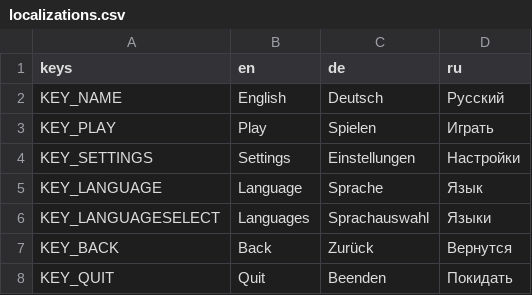
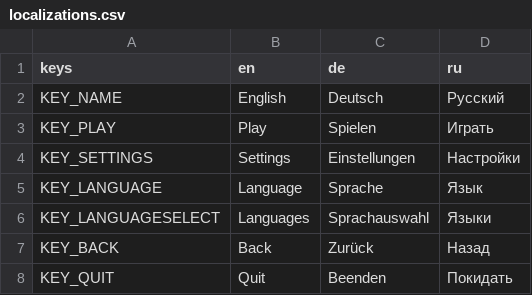
Before and after one commit to VP-GAMES/Godot4LocalizationEditor, a CSV file: localization/localizations.csv, drawn as a sheet; only a part is shown; the diff covers the shown part only.

```diff
--- a/localization/localizations.csv
+++ b/localization/localizations.csv
@@ -6,3 +6,3 @@ KEY_LANGUAGE,Language,Sprache,Язык
 KEY_LANGUAGESELECT,Languages,Sprachauswahl,Языки
-KEY_BACK,Back,Zurück,Вернутся
+KEY_BACK,Back,Zurück,Назад
 KEY_QUIT,Quit,Beenden,Покидать
```
Also changed, not shown: 1 edited cell elsewhere in this file, 13 other files.
